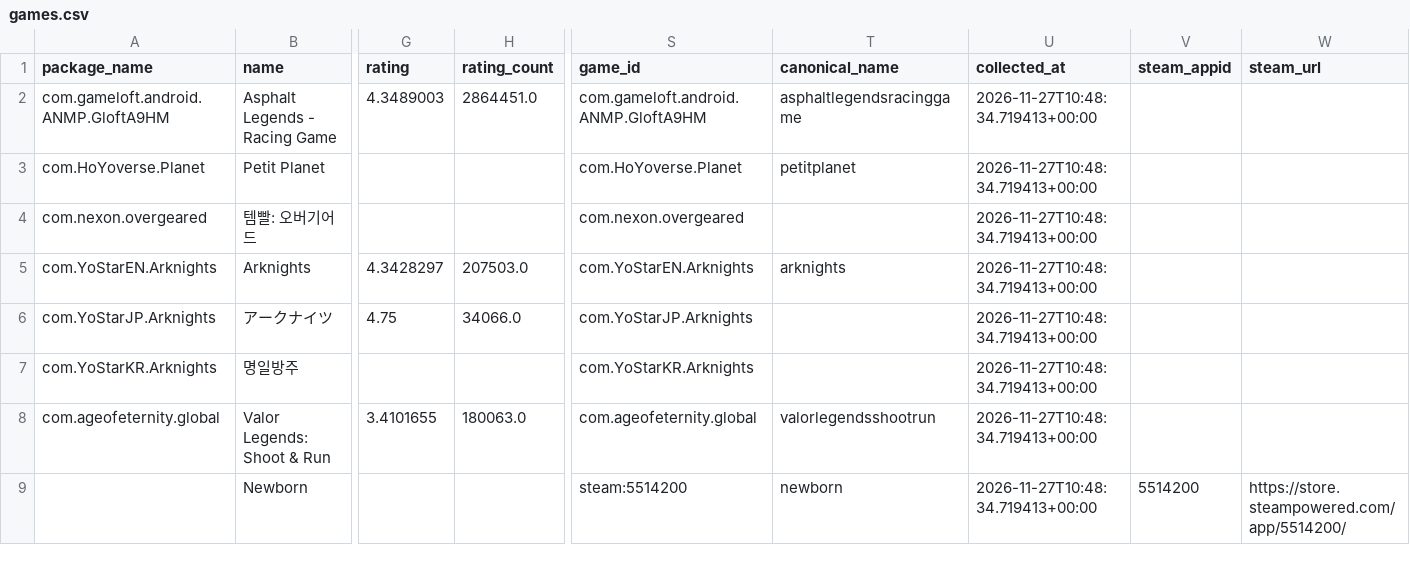
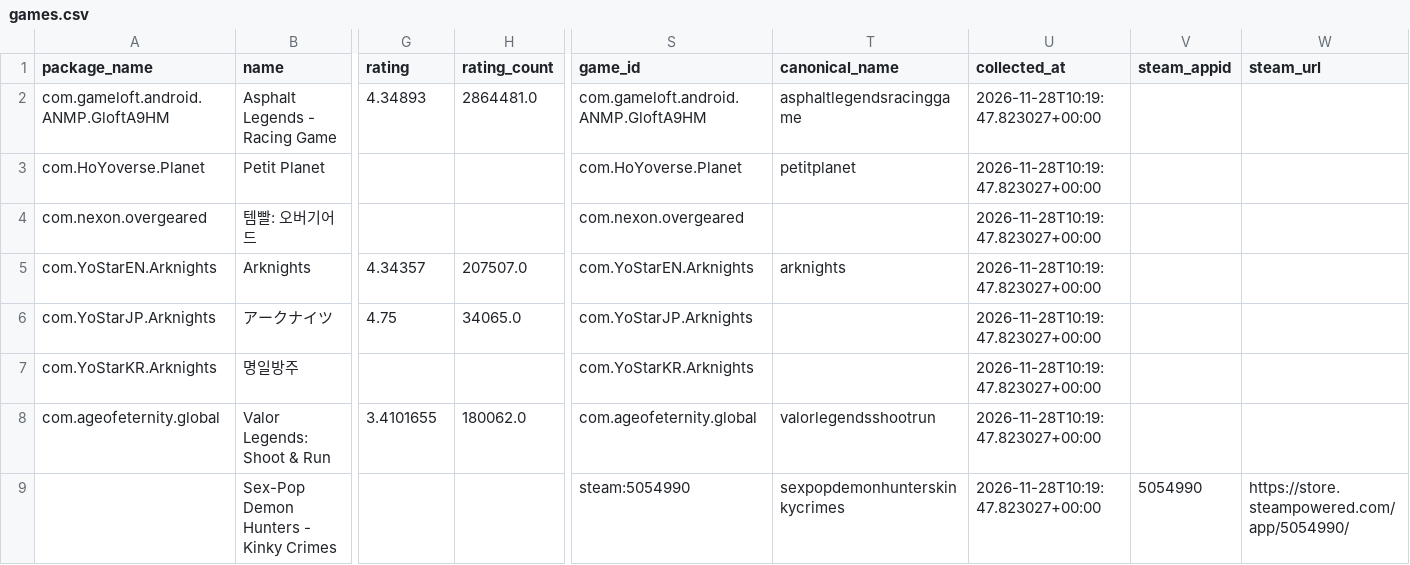
Before and after one commit to 136jiaqi/android-game-opportunity-radar, a CSV file: data/games.csv, drawn as a sheet; only a part is shown, gaps mark what is left out; the diff covers the shown part only; the diff names each change by its address in the sheet, - before the commit and + after, or states it on an @@ line.

```diff
--- a/data/games.csv
+++ b/data/games.csv
-G2 (rating): 4.3489003
+G2 (rating): 4.34893
-H2 (rating_count): 2864451.0
+H2 (rating_count): 2864481.0
-U2:U9 (collected_at): 2026-11-27T10:48:34.719413+00:00
+U2:U9 (collected_at): 2026-11-28T10:19:47.823027+00:00
-G5 (rating): 4.3428297
+G5 (rating): 4.34357
-H5 (rating_count): 207503.0
+H5 (rating_count): 207507.0
-H6 (rating_count): 34066.0
+H6 (rating_count): 34065.0
-H8 (rating_count): 180063.0
+H8 (rating_count): 180062.0
-B9 (name): Newborn
+B9 (name): Sex-Pop Demon Hunters - Kinky Crimes
-S9 (game_id): steam:5514200
+S9 (game_id): steam:5054990
-T9 (canonical_name): newborn
+T9 (canonical_name): sexpopdemonhunterskinkycrimes
-V9 (steam_appid): 5514200
+V9 (steam_appid): 5054990
-W9 (steam_url): https://store.steampowered.com/app/5514200/
+W9 (steam_url): https://store.steampowered.com/app/5054990/
```
Also changed, not shown: 3 added rows, 3 removed rows and 37 edited cells elsewhere in this file, data/collection_log.csv, data/evidence.csv, 1 other file.
